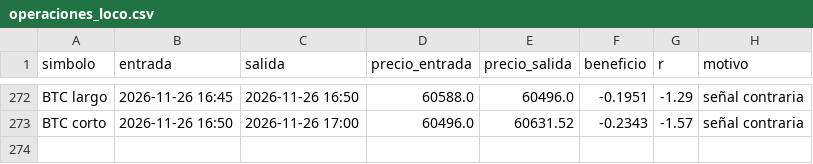
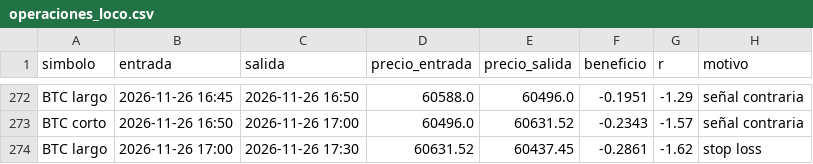
Before and after one commit to KUbikGamerYT/bots-trading, a CSV file: operaciones_loco.csv, drawn as a sheet; only a part is shown, gaps mark what is left out.

```diff
--- a/operaciones_loco.csv
+++ b/operaciones_loco.csv
@@ -273 +273,2 @@ BTC largo,2026-11-26 16:45,2026-11-26 16:50,60588.0,60496.0,-0.1951,-1.29,señal
 BTC corto,2026-11-26 16:50,2026-11-26 17:00,60496.0,60631.52,-0.2343,-1.57,señal contraria
+BTC largo,2026-11-26 17:00,2026-11-26 17:30,60631.52,60437.45,-0.2861,-1.62,stop loss
```
Also changed, not shown: capital_ftmo.csv, capital_loco.csv, 19 other files.
